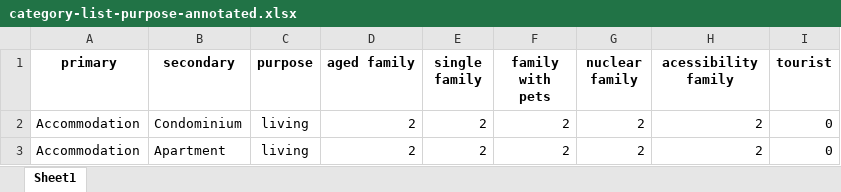
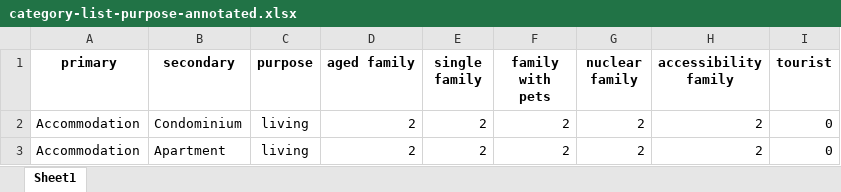
Before and after one commit to wuyi0614/google-poi-japan, an Excel workbook: poi/category-list-purpose-annotated.xlsx, sheet Sheet1, drawn as a sheet; only a part is shown; values as stored, in another font and other column widths than the file's, no borders; conditional formats not drawn; the diff names each change by its address in the sheet, - before the commit and + after, or states it on an @@ line.

Commit message:
staged codes after addding up land price data

```diff
--- a/poi/category-list-purpose-annotated.xlsx (sheet Sheet1)
+++ b/poi/category-list-purpose-annotated.xlsx (sheet Sheet1)
-H1: acessibility family
+H1: accessibility family
```
Also changed, not shown: 6 other files.
